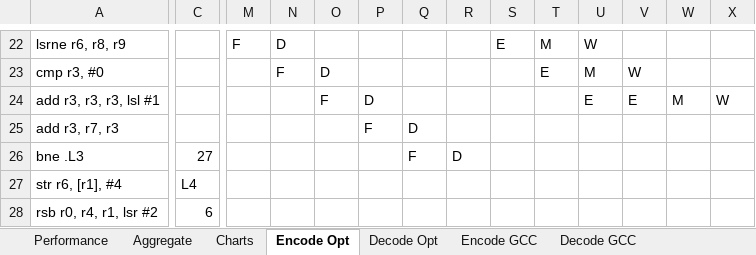
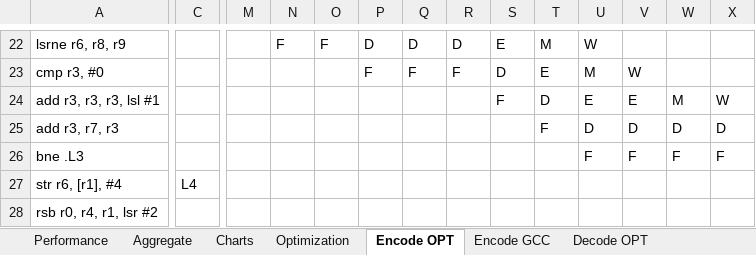
Before and after one commit to mkitzan/seng440-huffman-coding, an Excel workbook: performance/performance.xlsx, sheet Encode OPT, drawn as a sheet; only a part is shown, gaps mark what is left out; values as stored, in another font and other column widths than the file's, no borders; the diff covers the shown part only; the diff names each change by its address in the sheet, - before the commit and + after, or states it on an @@ line.

Commit message:
Computed performance gains from asm optimizations

```diff
--- a/performance/performance.xlsx (sheet Encode OPT)
+++ b/performance/performance.xlsx (sheet Encode OPT)
-sheet tab: Encode Opt
+sheet tab: Encode OPT
-sheet tab: Decode Opt
+sheet tab: Decode OPT
+sheet tab: Optimization
@@ sheet tab order changed: Performance | Aggregate | Charts | Optimization | Encode OPT | Encode GCC | Decode OPT @@
-M22: F
+M22: (empty)
-N22: D
+N22: F
-O22: (empty)
+O22: F
-P22: (empty)
+P22: D
-Q22: (empty)
+Q22: D
-R22: (empty)
+R22: D
-N23: F
+N23: (empty)
-O23: D
+O23: (empty)
-P23: (empty)
+P23: F
-Q23: (empty)
+Q23: F
-R23: (empty)
+R23: F
-S23: (empty)
+S23: D
-O24: F
+O24: (empty)
-P24: D
+P24: (empty)
-S24: (empty)
+S24: F
-T24: (empty)
+T24: D
-P25: F
+P25: (empty)
-Q25: D
+Q25: (empty)
-T25: (empty)
+T25: F
-U25: (empty)
+U25: D
-V25: (empty)
+V25: D
-W25: (empty)
+W25: D
-X25: (empty)
+X25: D
-C26: 27
+C26: (empty)
-Q26: F
+Q26: (empty)
-R26: D
+R26: (empty)
-U26: (empty)
+U26: F
-V26: (empty)
+V26: F
-W26: (empty)
+W26: F
-X26: (empty)
+X26: F
-C28: 6
+C28: (empty)
```
Also changed, not shown: 31 edited cells elsewhere in this sheet, sheet Decode GCC, sheet Encode GCC, sheet Decode OPT.
